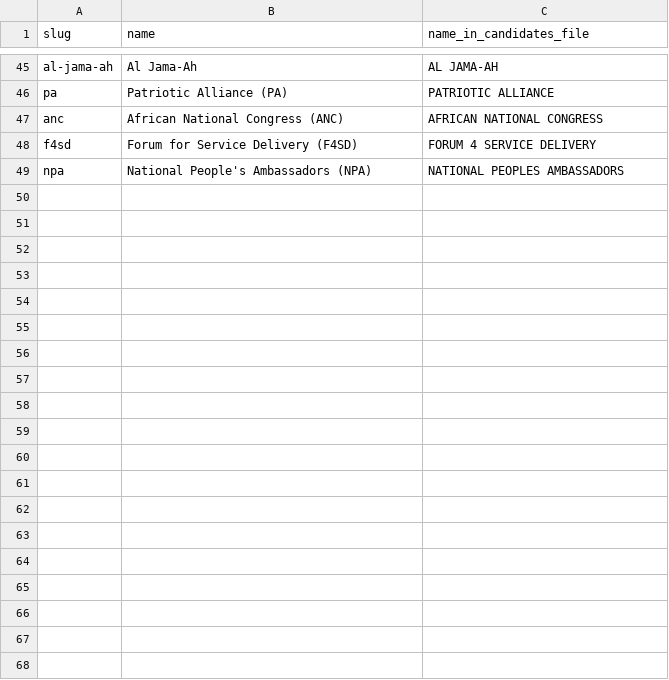
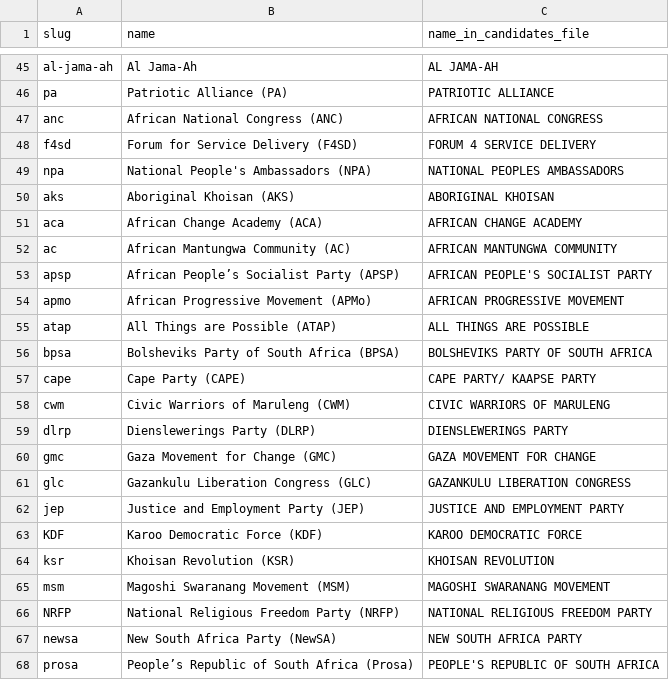
Before and after one commit to mysociety/pombola, a CSV file: pombola/south_africa/data/elections/2019/parties.csv, drawn as a sheet; only a part is shown, gaps mark what is left out; the diff covers the shown part only; the diff names each change by its address in the sheet, - before the commit and + after, or states it on an @@ line.

Commit message:
[ZA] Add parties for provincial elections 2019

```diff
--- a/pombola/south_africa/data/elections/2019/parties.csv
+++ b/pombola/south_africa/data/elections/2019/parties.csv
+row 50: aks | Aboriginal Khoisan (AKS) | ABORIGINAL KHOISAN
+row 51: aca | African Change Academy (ACA) | AFRICAN CHANGE ACADEMY
+row 52: ac | African Mantungwa Community (AC) | AFRICAN MANTUNGWA COMMUNITY
+row 53: apsp | African People’s Socialist Party (APSP) | AFRICAN PEOPLE'S SOCIALIST PARTY
+row 54: apmo | African Progressive Movement (APMo) | AFRICAN PROGRESSIVE MOVEMENT
+row 55: atap | All Things are Possible (ATAP) | ALL THINGS ARE POSSIBLE
+row 56: bpsa | Bolsheviks Party of South Africa (BPSA) | BOLSHEVIKS PARTY OF SOUTH AFRICA
+row 57: cape | Cape Party (CAPE) | CAPE PARTY/ KAAPSE PARTY
+row 58: cwm | Civic Warriors of Maruleng (CWM) | CIVIC WARRIORS OF MARULENG
+row 59: dlrp | Dienslewerings Party (DLRP) | DIENSLEWERINGS PARTY
+row 60: gmc | Gaza Movement for Change (GMC) | GAZA MOVEMENT FOR CHANGE
+row 61: glc | Gazankulu Liberation Congress (GLC) | GAZANKULU LIBERATION CONGRESS
+row 62: jep | Justice and Employment Party (JEP) | JUSTICE AND EMPLOYMENT PARTY
+row 63: KDF | Karoo Democratic Force (KDF) | KAROO DEMOCRATIC FORCE
+row 64: ksr | Khoisan Revolution (KSR) | KHOISAN REVOLUTION
+row 65: msm | Magoshi Swaranang Movement (MSM) | MAGOSHI SWARANANG MOVEMENT
+row 66: NRFP | National Religious Freedom Party (NRFP) | NATIONAL RELIGIOUS FREEDOM PARTY
+row 67: newsa | New South Africa Party (NewSA) | NEW SOUTH AFRICA PARTY
+row 68: prosa | People’s Republic of South Africa (Prosa) | PEOPLE'S REPUBLIC OF SOUTH AFRICA
```
Also changed, not shown: 11 added rows elsewhere in this file.
